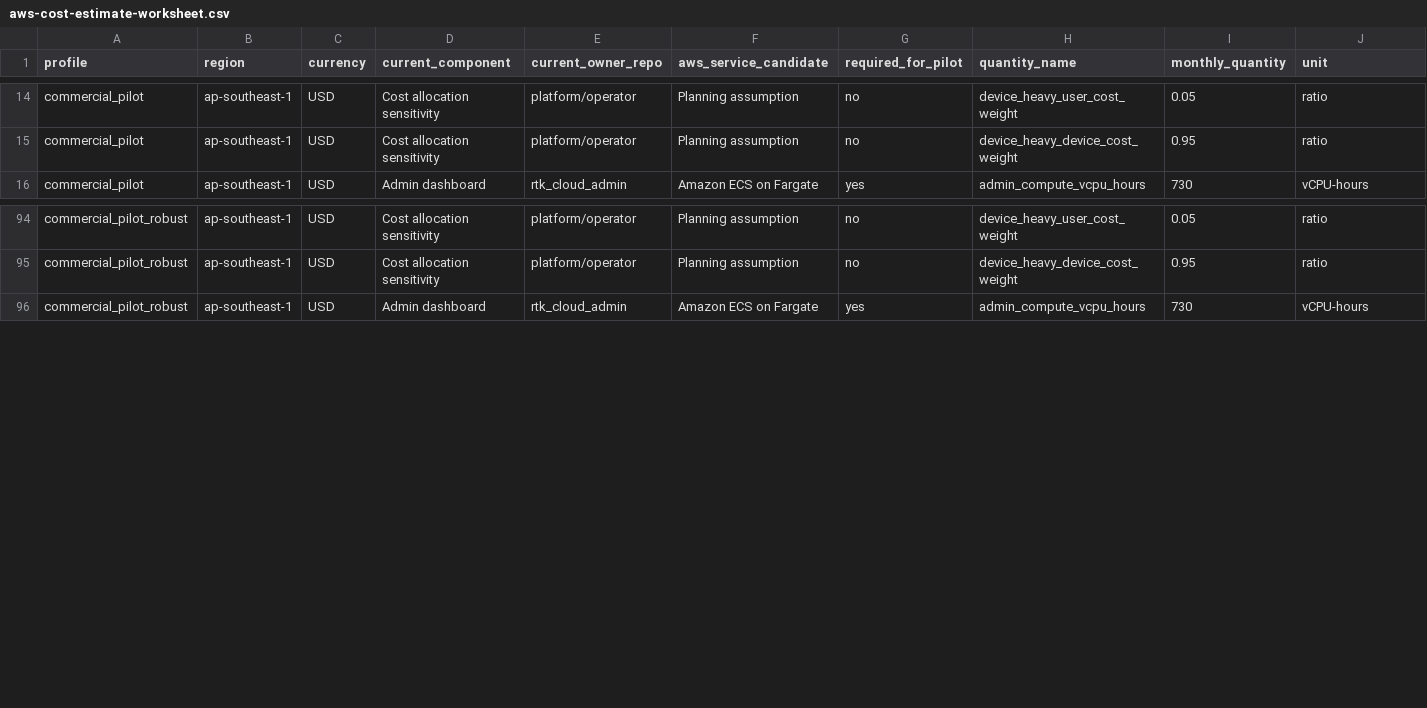
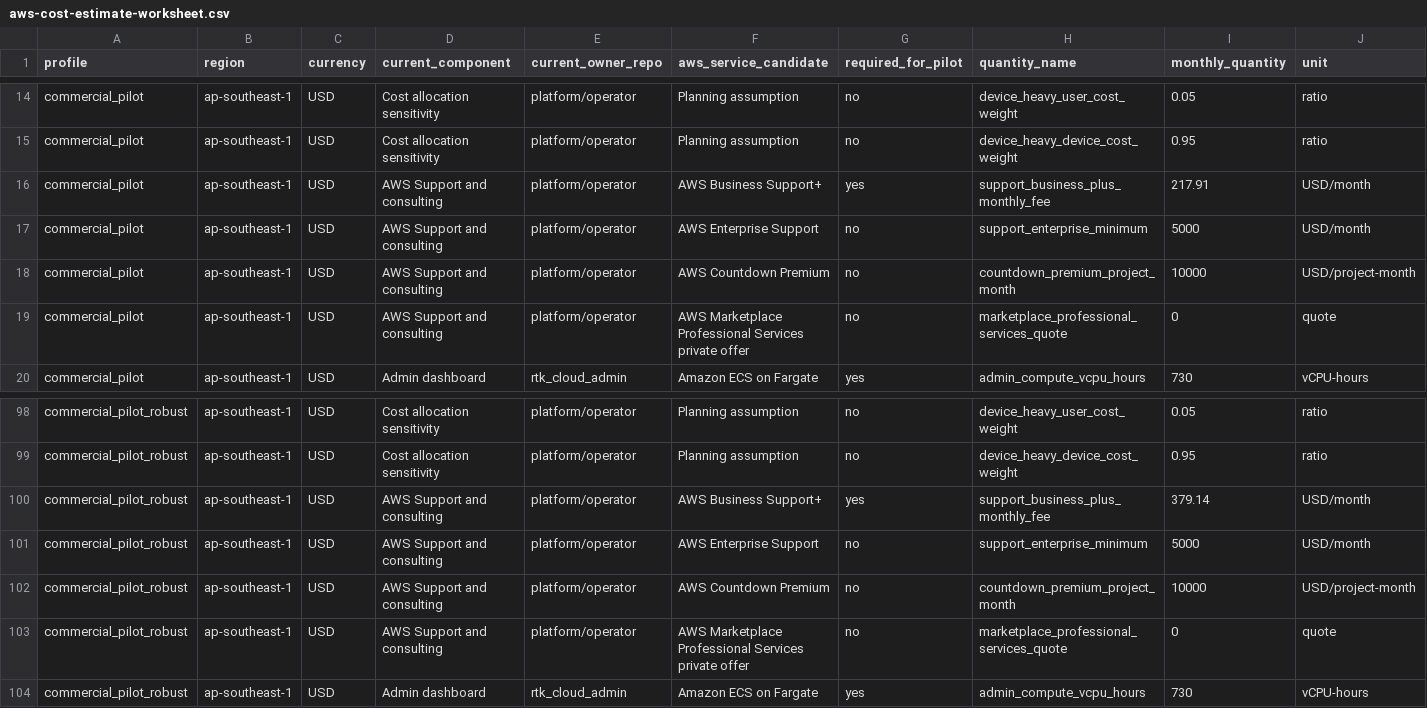
Before and after one commit to hkt999rtk/rtk_cloud_workspace, a CSV file: docs/cost/aws-cost-estimate-worksheet.csv (was docs/aws-cost-estimate-worksheet.csv), drawn as a sheet; only a part is shown, gaps mark what is left out; rows hold the shown columns only; the diff names each change by its address in the sheet, - before the commit and + after, or states it on an @@ line.

Commit message:
docs: add AWS support cost estimates

```diff
--- a/docs/aws-cost-estimate-worksheet.csv
+++ b/docs/cost/aws-cost-estimate-worksheet.csv
+row 16: commercial_pilot | ap-southeast-1 | USD | AWS Support and consulting | platform/operator | AWS Business Support+ | yes | support_business_plus_monthly_fee | 217.91 | USD/month
+row 17: commercial_pilot | ap-southeast-1 | USD | AWS Support and consulting | platform/operator | AWS Enterprise Support | no | support_enterprise_minimum | 5000 | USD/month
+row 18: commercial_pilot | ap-southeast-1 | USD | AWS Support and consulting | platform/operator | AWS Countdown Premium | no | countdown_premium_project_month | 10000 | USD/project-month
+row 19: commercial_pilot | ap-southeast-1 | USD | AWS Support and consulting | platform/operator | AWS Marketplace Professional Services private offer | no | marketplace_professional_services_quote | 0 | quote
+row 100: commercial_pilot_robust | ap-southeast-1 | USD | AWS Support and consulting | platform/operator | AWS Business Support+ | yes | support_business_plus_monthly_fee | 379.14 | USD/month
+row 101: commercial_pilot_robust | ap-southeast-1 | USD | AWS Support and consulting | platform/operator | AWS Enterprise Support | no | support_enterprise_minimum | 5000 | USD/month
+row 102: commercial_pilot_robust | ap-southeast-1 | USD | AWS Support and consulting | platform/operator | AWS Countdown Premium | no | countdown_premium_project_month | 10000 | USD/project-month
+row 103: commercial_pilot_robust | ap-southeast-1 | USD | AWS Support and consulting | platform/operator | AWS Marketplace Professional Services private offer | no | marketplace_professional_services_quote | 0 | quote
```
Also changed, not shown: 4 other files.
